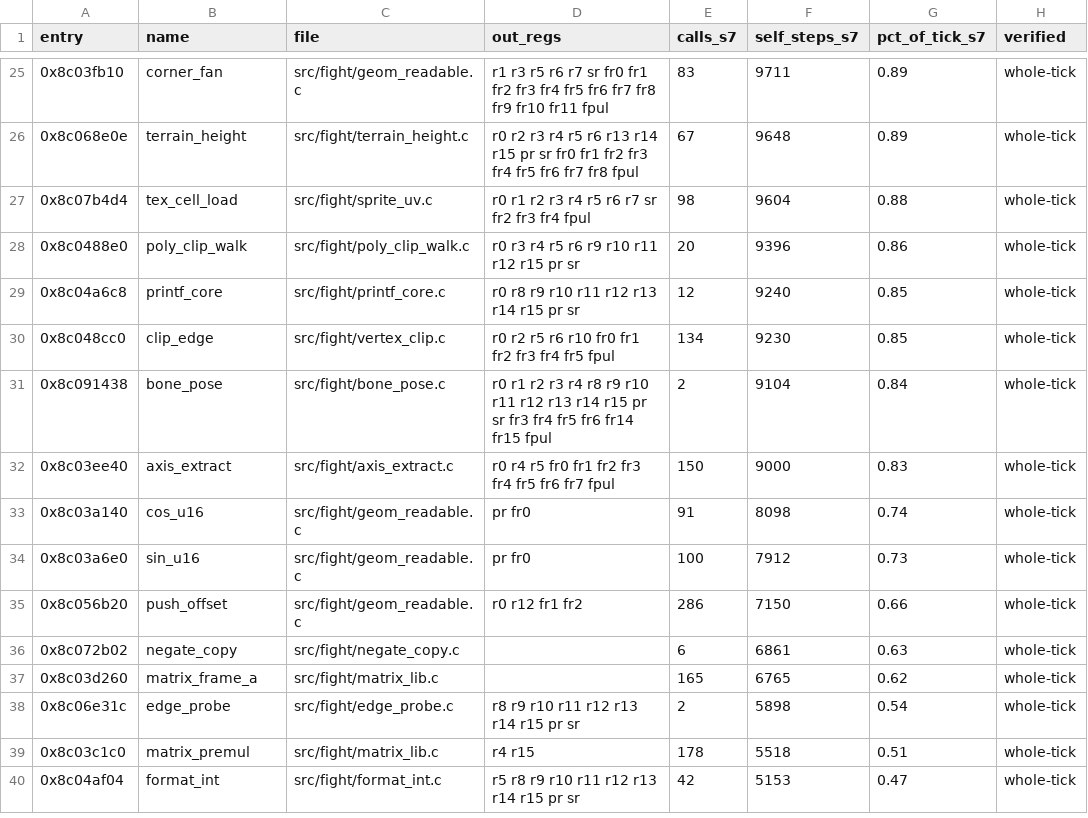
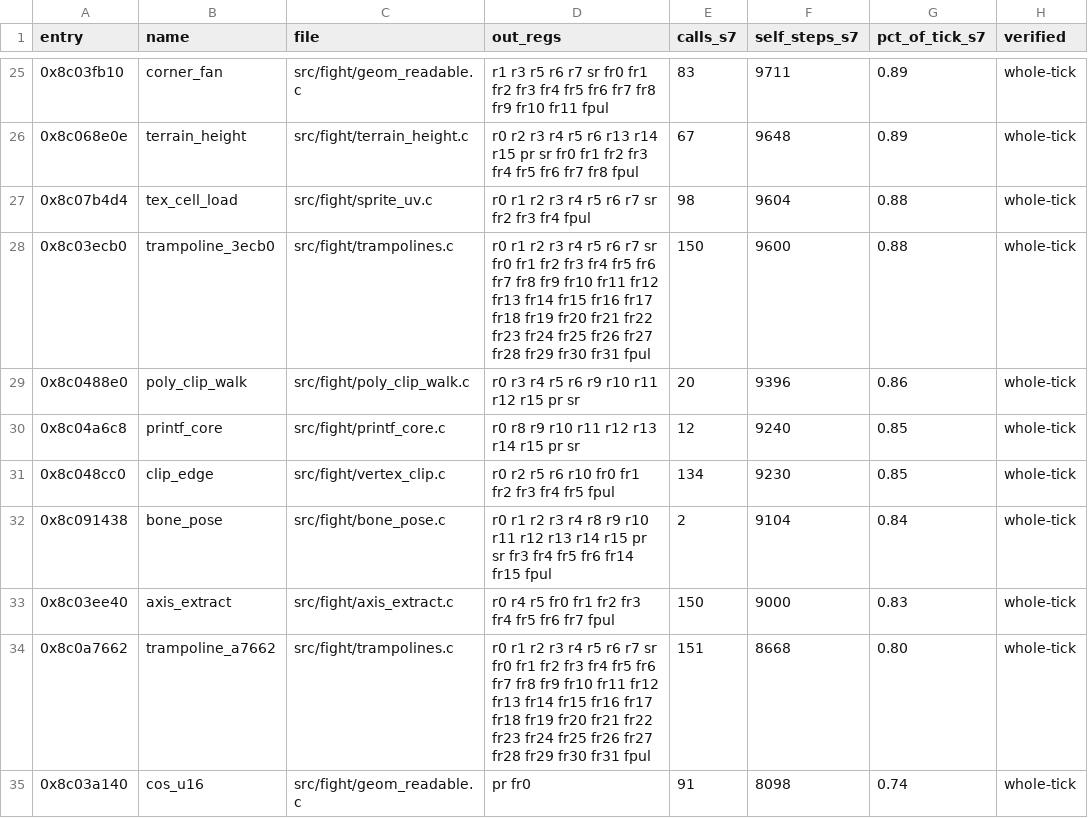
Before and after one commit to celsowm/vf3-decomp, a CSV file: docs/readable_status.csv, drawn as a sheet; only a part is shown, gaps mark what is left out; the shorter side is filled out with more unchanged rows; the diff names each change by its address in the sheet, - before the commit and + after, or states it on an @@ line.

```diff
--- a/docs/readable_status.csv
+++ b/docs/readable_status.csv
+row 28: 0x8c03ecb0 | trampoline_3ecb0 | src/fight/trampolines.c | r0 r1 r2 r3 r4 r5 r6 r7 sr fr0 fr1 fr2 fr3 fr4 fr5 fr6 fr7 fr8 fr9 fr10 fr11 fr12 fr13 fr14 fr15 fr16 fr17 fr18 fr19 fr20 fr21 fr22 fr23 fr24 fr25 fr26 fr27 fr28 fr29 fr30 fr31 fpul | 150 | 9600 | 0.88 | whole-tick
+row 34: 0x8c0a7662 | trampoline_a7662 | src/fight/trampolines.c | r0 r1 r2 r3 r4 r5 r6 r7 sr fr0 fr1 fr2 fr3 fr4 fr5 fr6 fr7 fr8 fr9 fr10 fr11 fr12 fr13 fr14 fr15 fr16 fr17 fr18 fr19 fr20 fr21 fr22 fr23 fr24 fr25 fr26 fr27 fr28 fr29 fr30 fr31 fpul | 151 | 8668 | 0.80 | whole-tick
```
Also changed, not shown: 6 other files.
